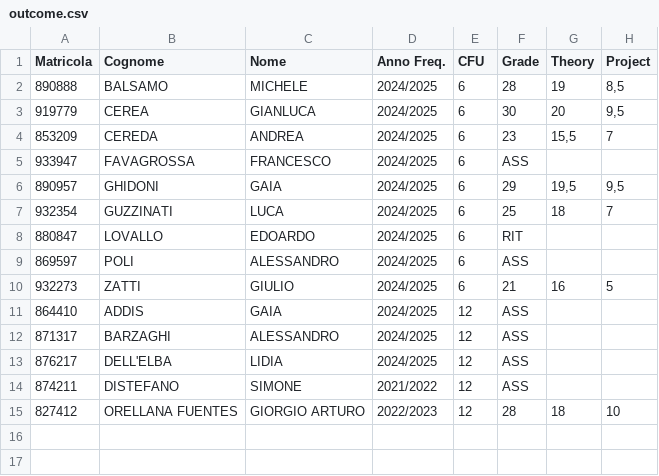
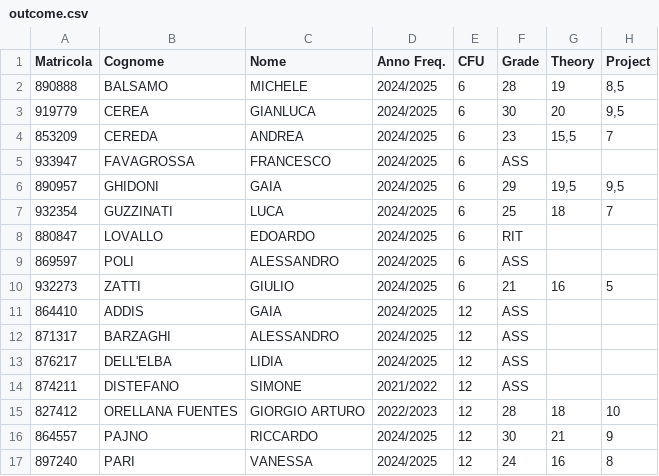
Before and after one commit to tommasorigon/datamining, a CSV file: exe/outcome.csv, drawn as a sheet; the diff names each change by its address in the sheet, - before the commit and + after, or states it on an @@ line.

```diff
--- a/exe/outcome.csv
+++ b/exe/outcome.csv
+row 16: 864557 | PAJNO | RICCARDO | 2024/2025 | 12 | 30 | 21 | 9
+row 17: 897240 | PARI | VANESSA | 2024/2025 | 12 | 24 | 16 | 8
```
Also changed, not shown: 1 other file.
